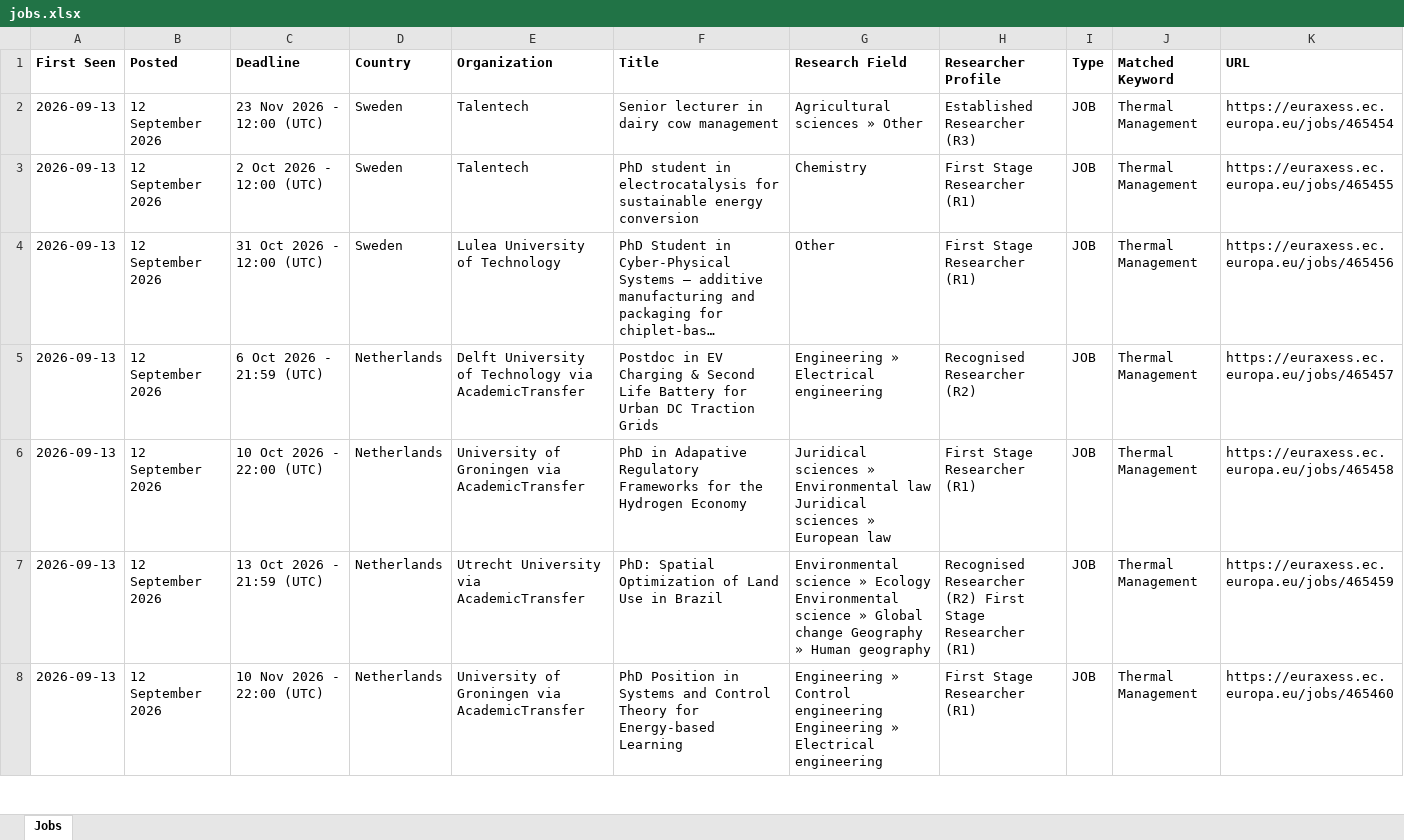
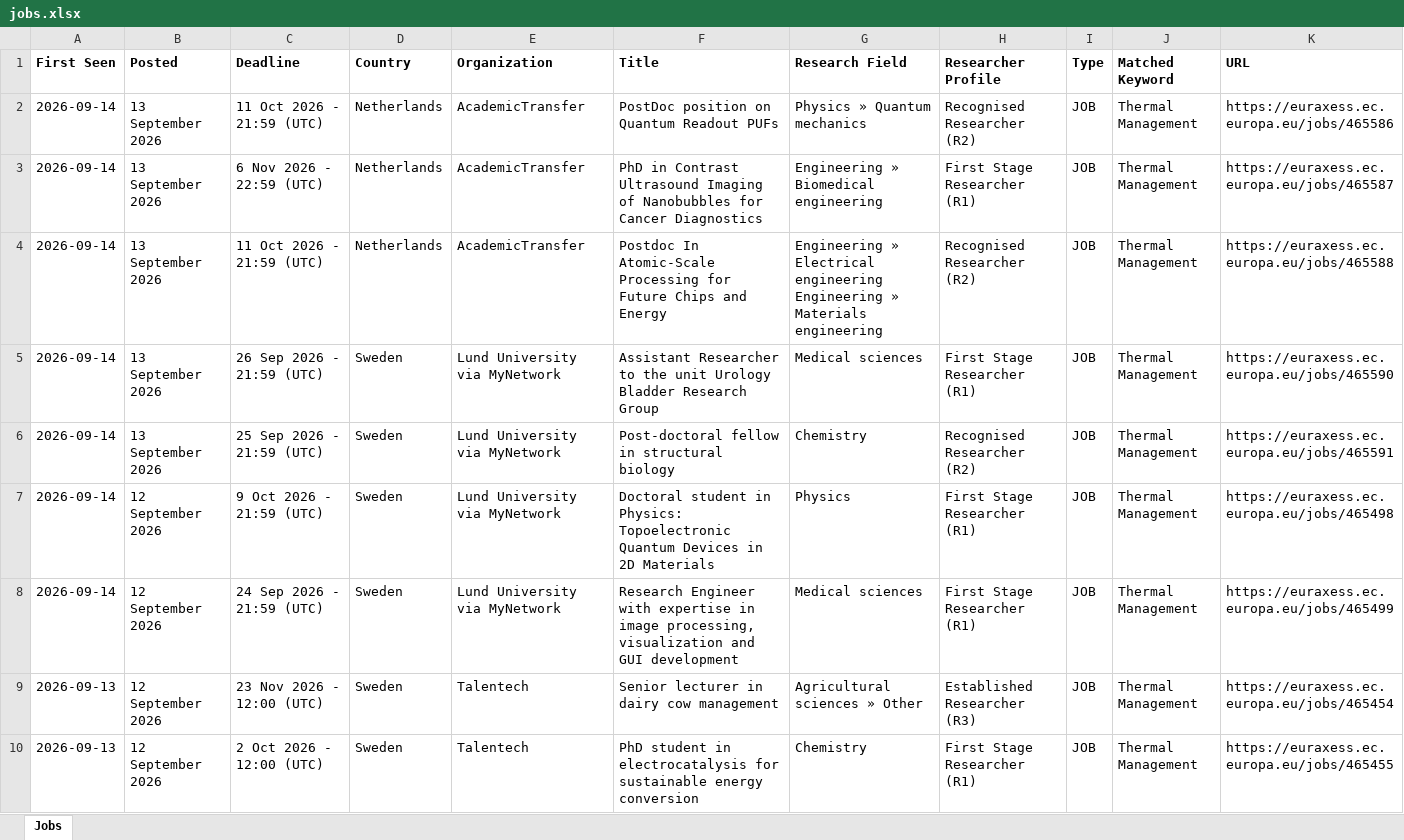
Before and after one commit to JustaBirdy/euraxess-tracker, an Excel workbook: jobs.xlsx, sheet Jobs, drawn as a sheet; only a part is shown; the shorter side is filled out with more unchanged rows; long unchanged cells end in …; values as stored, in another font and other column widths than the file's, no borders; the diff names each change by its address in the sheet, - before the commit and + after, or states it on an @@ line.

```diff
--- a/jobs.xlsx (sheet Jobs)
+++ b/jobs.xlsx (sheet Jobs)
+row 2: 2026-09-14 | 13 September 2026 | 11 Oct 2026 - 21:59 (UTC) | Netherlands | AcademicTransfer | PostDoc position on Quantum Readout PUFs | Physics » Quantum mechanics | Recognised Researcher (R2) | JOB | Thermal Management | https://euraxess.ec.europa.eu/jobs/465586
+row 3: 2026-09-14 | 13 September 2026 | 6 Nov 2026 - 22:59 (UTC) | Netherlands | AcademicTransfer | PhD in Contrast Ultrasound Imaging of Nanobubbles for Cancer Diagnostics | Engineering » Biomedical engineering | First Stage Researcher (R1) | JOB | Thermal Management | https://euraxess.ec.europa.eu/jobs/465587
+row 4: 2026-09-14 | 13 September 2026 | 11 Oct 2026 - 21:59 (UTC) | Netherlands | AcademicTransfer | Postdoc In Atomic-Scale Processing for Future Chips and Energy | Engineering » Electrical engineering Engineering » Materials engineering | Recognised Researcher (R2) | JOB | Thermal Management | https://euraxess.ec.europa.eu/jobs/465588
+row 5: 2026-09-14 | 13 September 2026 | 26 Sep 2026 - 21:59 (UTC) | Sweden | Lund University via MyNetwork | Assistant Researcher to the unit Urology Bladder Research Group | Medical sciences | First Stage Researcher (R1) | JOB | Thermal Management | https://euraxess.ec.europa.eu/jobs/465590
+row 6: 2026-09-14 | 13 September 2026 | 25 Sep 2026 - 21:59 (UTC) | Sweden | Lund University via MyNetwork | Post-doctoral fellow in structural biology | Chemistry | Recognised Researcher (R2) | JOB | Thermal Management | https://euraxess.ec.europa.eu/jobs/465591
+row 7: 2026-09-14 | 12 September 2026 | 9 Oct 2026 - 21:59 (UTC) | Sweden | Lund University via MyNetwork | Doctoral student in Physics: Topoelectronic Quantum Devices in 2D Materials | Physics | First Stage Researcher (R1) | JOB | Thermal Management | https://euraxess.ec.europa.eu/jobs/465498
+row 8: 2026-09-14 | 12 September 2026 | 24 Sep 2026 - 21:59 (UTC) | Sweden | Lund University via MyNetwork | Research Engineer with expertise in image processing, visualization and GUI development | Medical sciences | First Stage Researcher (R1) | JOB | Thermal Management | https://euraxess.ec.europa.eu/jobs/465499
```
Also changed, not shown: 1 other file.
